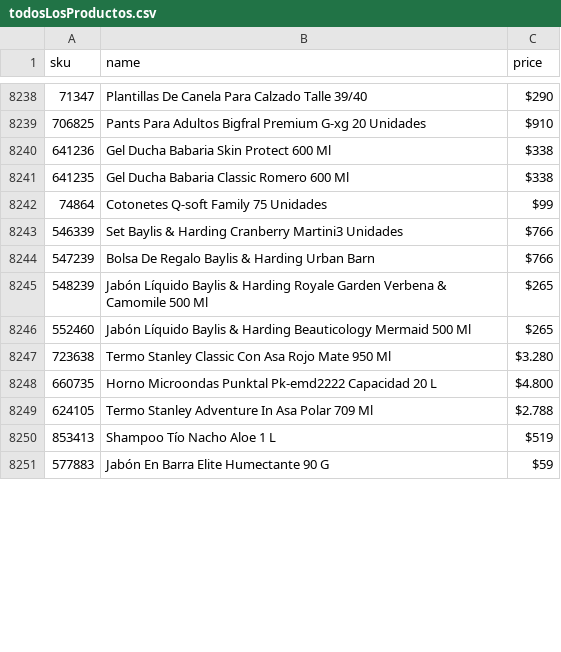
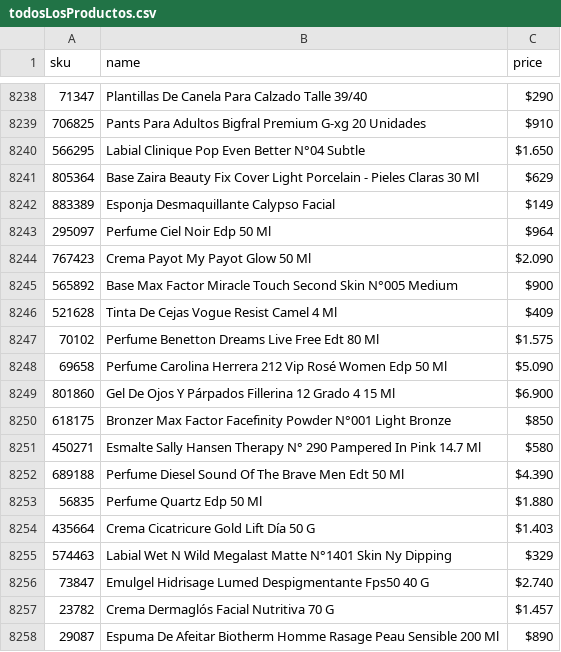
Before and after one commit to redemerco/Farmashop-scrapper, a CSV file: todosLosProductos.csv, drawn as a sheet; only a part is shown, gaps mark what is left out; the shorter side is filled out with more unchanged rows; the diff covers the shown part only; the diff names each change by its address in the sheet, - before the commit and + after, or states it on an @@ line.

```diff
--- a/todosLosProductos.csv
+++ b/todosLosProductos.csv
+row 8240: 566295 | Labial Clinique Pop Even Better N°04 Subtle | $1.650
+row 8241: 805364 | Base Zaira Beauty Fix Cover Light Porcelain - Pieles Claras 30 Ml | $629
+row 8242: 883389 | Esponja Desmaquillante Calypso Facial | $149
+row 8243: 295097 | Perfume Ciel Noir Edp 50 Ml | $964
+row 8244: 767423 | Crema Payot My Payot Glow 50 Ml | $2.090
+row 8245: 565892 | Base Max Factor Miracle Touch Second Skin N°005 Medium | $900
+row 8246: 521628 | Tinta De Cejas Vogue Resist Camel 4 Ml | $409
+row 8247: 70102 | Perfume Benetton Dreams Live Free Edt 80 Ml | $1.575
+row 8248: 69658 | Perfume Carolina Herrera 212 Vip Rosé Women Edp 50 Ml | $5.090
+row 8249: 801860 | Gel De Ojos Y Párpados Fillerina 12 Grado 4 15 Ml | $6.900
+row 8250: 618175 | Bronzer Max Factor Facefinity Powder N°001 Light Bronze | $850
+row 8251: 450271 | Esmalte Sally Hansen Therapy N° 290 Pampered In Pink 14.7 Ml | $580
+row 8252: 689188 | Perfume Diesel Sound Of The Brave Men Edt 50 Ml | $4.390
+row 8253: 56835 | Perfume Quartz Edp 50 Ml | $1.880
+row 8254: 435664 | Crema Cicatricure Gold Lift Día 50 G | $1.403
+row 8255: 574463 | Labial Wet N Wild Megalast Matte N°1401 Skin Ny Dipping | $329
+row 8256: 73847 | Emulgel Hidrisage Lumed Despigmentante Fps50 40 G | $2.740
+row 8257: 23782 | Crema Dermaglós Facial Nutritiva 70 G | $1.457
+row 8258: 29087 | Espuma De Afeitar Biotherm Homme Rasage Peau Sensible 200 Ml | $890
```
Also changed, not shown: 22 added rows, 2 removed rows and 2 moved rows elsewhere in this file, diferencias.csv, productosAgregadosHoy.csv, 3 other files.
